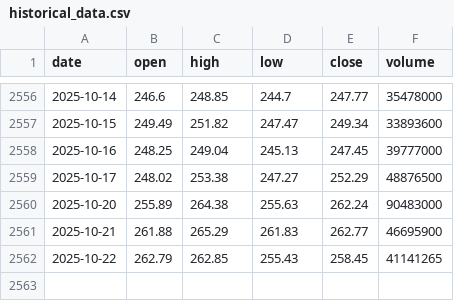
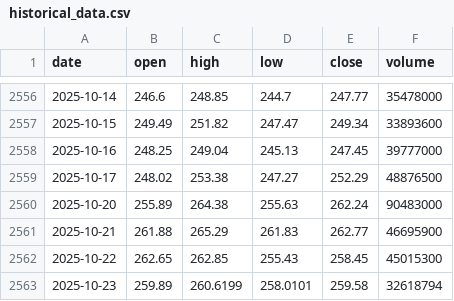
Before and after one commit to LukeGSW/AnalisiCiclica-AAPL, a CSV file: data/AAPL/historical_data.csv, drawn as a sheet; only a part is shown, gaps mark what is left out.

```diff
--- a/data/AAPL/historical_data.csv
+++ b/data/AAPL/historical_data.csv
@@ -2561,2 +2561,3 @@ date,open,high,low,close,volume
 2025-10-21,261.88,265.29,261.83,262.77,46695900
-2025-10-22,262.79,262.85,255.43,258.45,41141265
+2025-10-22,262.65,262.85,255.43,258.45,45015300
+2025-10-23,259.89,260.6199,258.0101,259.58,32618794
```
Also changed, not shown: data/AAPL/signals.csv, 3 other files.
